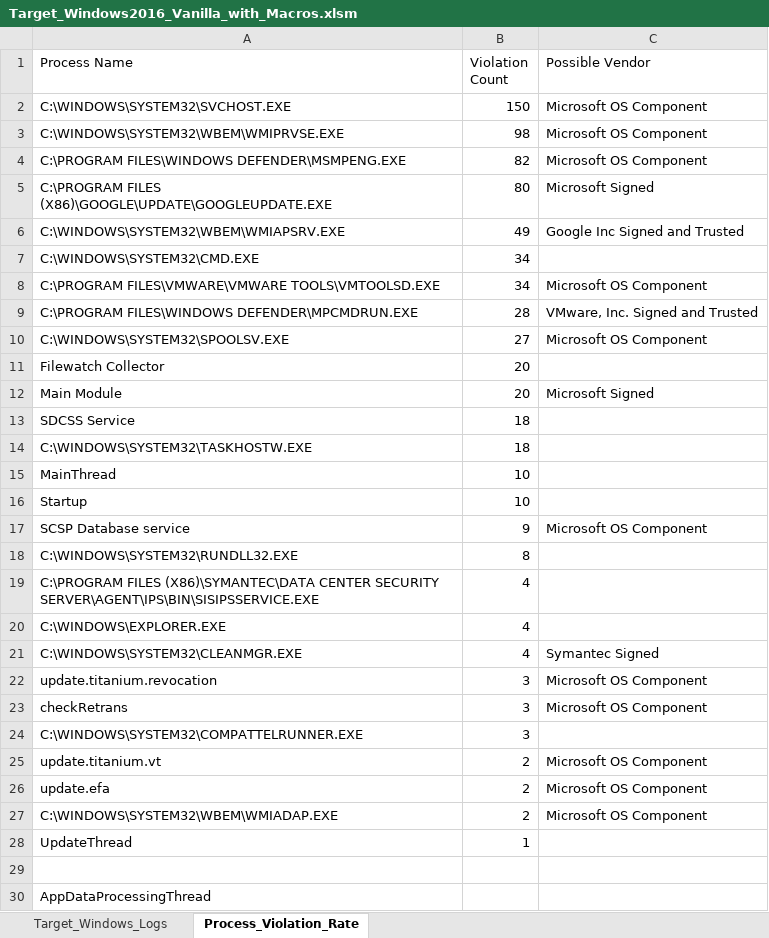
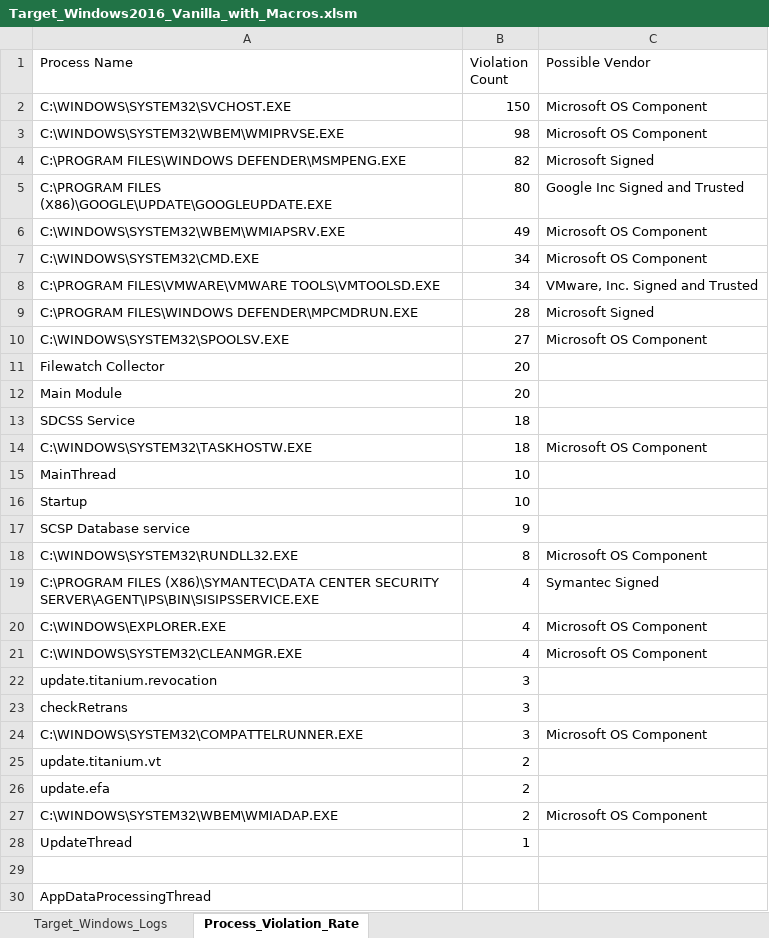
Before and after one commit to KaiWeiL/Report-Analyzing-Facilitator, an Excel workbook: Target_Windows2016_Vanilla_with_Macros.xlsm, sheet Process_Violation_Rate, drawn as a sheet; only a part is shown; values as stored, in another font and other column widths than the file's, no borders; the diff covers the shown part only; the diff names each change by its address in the sheet, - before the commit and + after, or states it on an @@ line.

```diff
--- a/Target_Windows2016_Vanilla_with_Macros.xlsm (sheet Process_Violation_Rate)
+++ b/Target_Windows2016_Vanilla_with_Macros.xlsm (sheet Process_Violation_Rate)
-C4 (Possible Vendor): Microsoft OS Component
+C4 (Possible Vendor): Microsoft Signed
-C5 (Possible Vendor): Microsoft Signed
+C5 (Possible Vendor): Google Inc Signed and Trusted
-C6 (Possible Vendor): Google Inc Signed and Trusted
+C6 (Possible Vendor): Microsoft OS Component
-C7 (Possible Vendor): (empty)
+C7 (Possible Vendor): Microsoft OS Component
-C8 (Possible Vendor): Microsoft OS Component
+C8 (Possible Vendor): VMware, Inc. Signed and Trusted
-C9 (Possible Vendor): VMware, Inc. Signed and Trusted
+C9 (Possible Vendor): Microsoft Signed
-C12 (Possible Vendor): Microsoft Signed
+C12 (Possible Vendor): (empty)
-C14 (Possible Vendor): (empty)
+C14 (Possible Vendor): Microsoft OS Component
-C17 (Possible Vendor): Microsoft OS Component
+C17 (Possible Vendor): (empty)
-C18 (Possible Vendor): (empty)
+C18 (Possible Vendor): Microsoft OS Component
-C19 (Possible Vendor): (empty)
+C19 (Possible Vendor): Symantec Signed
-C20 (Possible Vendor): (empty)
+C20 (Possible Vendor): Microsoft OS Component
-C21 (Possible Vendor): Symantec Signed
+C21 (Possible Vendor): Microsoft OS Component
-C22:C23 (Possible Vendor): Microsoft OS Component
+C22:C23 (Possible Vendor): (empty)
-C24 (Possible Vendor): (empty)
+C24 (Possible Vendor): Microsoft OS Component
-C25:C26 (Possible Vendor): Microsoft OS Component
+C25:C26 (Possible Vendor): (empty)
```
Also changed, not shown: 927 removed rows elsewhere in this sheet, 1 other file.
